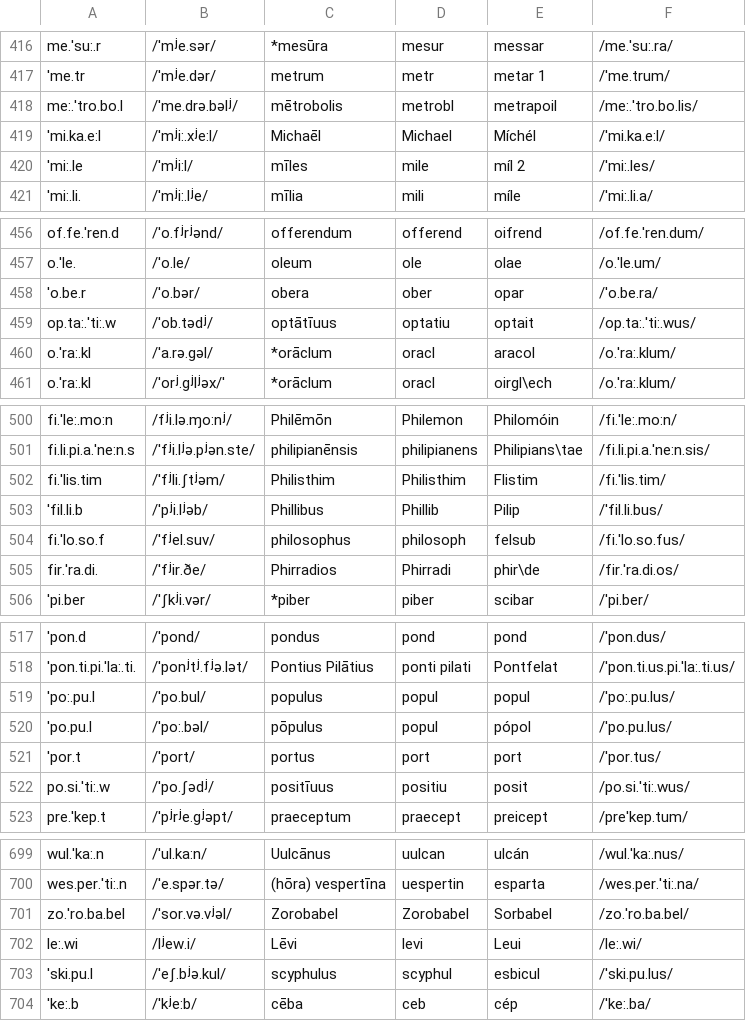
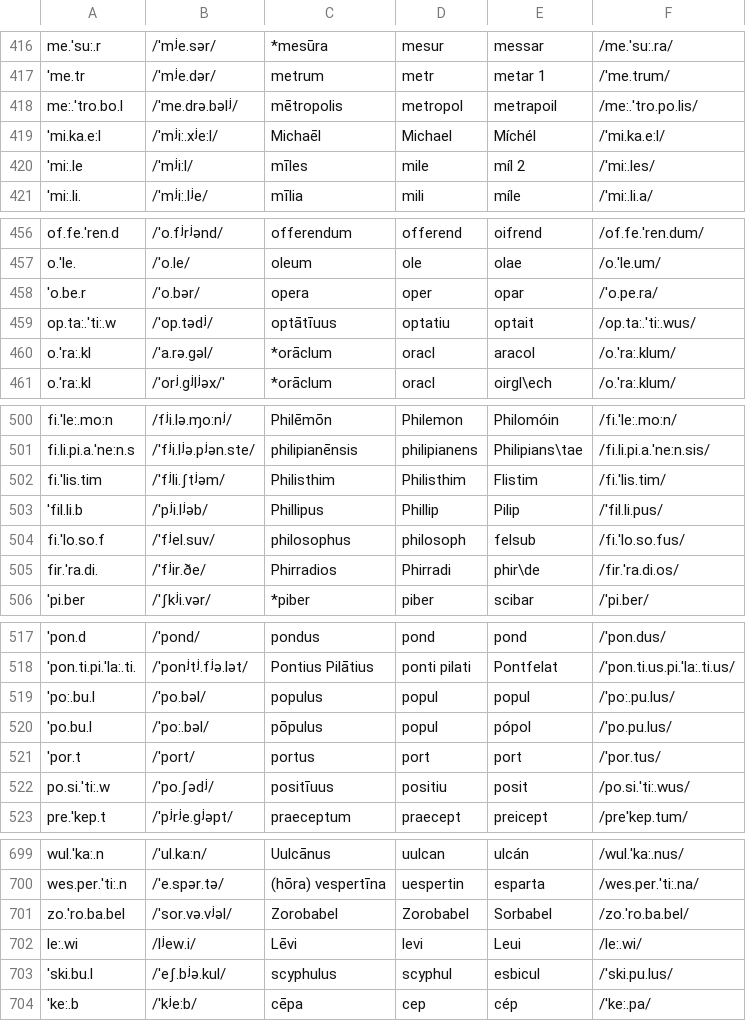
Before and after one commit to bowersd/lat2sgaLoans, a CSV file: monteCarlo/Loan Word Database.csv, drawn as a sheet; only a part is shown, gaps mark what is left out; the diff covers the shown part only; the diff names each change by its address in the sheet, - before the commit and + after, or states it on an @@ line.

```diff
--- a/monteCarlo/Loan Word Database.csv
+++ b/monteCarlo/Loan Word Database.csv
-C418: mētrobolis
+C418: mētropolis
-D418: metrobl
+D418: metropol
-F418: /me:.'tro.bo.lis/
+F418: /me:.'tro.po.lis/
-C458: obera
+C458: opera
-D458: ober
+D458: oper
-F458: /'o.be.ra/
+F458: /'o.pe.ra/
-B459: /ˈob.tədʲ/
+B459: /ˈop.tədʲ/
-C503: Phillibus
+C503: Phillipus
-D503: Phillib
+D503: Phillip
-F503: /'fil.li.bus/
+F503: /'fil.li.pus/
-A519: 'po:.pu.l
+A519: 'po:.bu.l
-B519: /ˈpo.bul/
+B519: /ˈpo.bəl/
-A520: 'po.pu.l
+A520: 'po.bu.l
-A703: ˈski.pu.l
+A703: ˈski.bu.l
-C704: cēba
+C704: cēpa
-D704: ceb
+D704: cep
-F704: /ˈke:.ba/
+F704: /ˈke:.pa/
```
Also changed, not shown: 44 edited cells elsewhere in this file.
